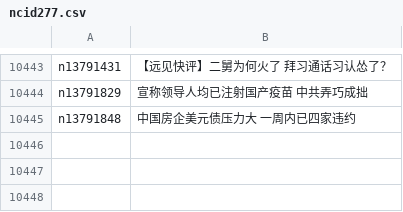
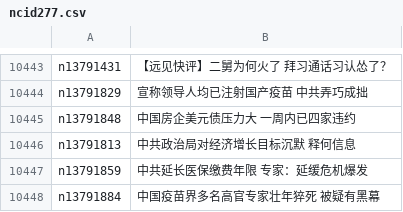
Before and after one commit to easy2view/epoch-news, a CSV file: indexes/ncid277.csv, drawn as a sheet; only a part is shown, gaps mark what is left out; the diff names each change by its address in the sheet, - before the commit and + after, or states it on an @@ line.

```diff
--- a/indexes/ncid277.csv
+++ b/indexes/ncid277.csv
+row 10446: n13791813 | 中共政治局对经济增长目标沉默 释何信息
+row 10447: n13791859 | 中共延长医保缴费年限 专家：延缓危机爆发
+row 10448: n13791884 | 中国疫苗界多名高官专家壮年猝死 被疑有黑幕
```
Also changed, not shown: indexes/ncid1078159.csv, indexes/ncid1078160.csv, 39 other files.
